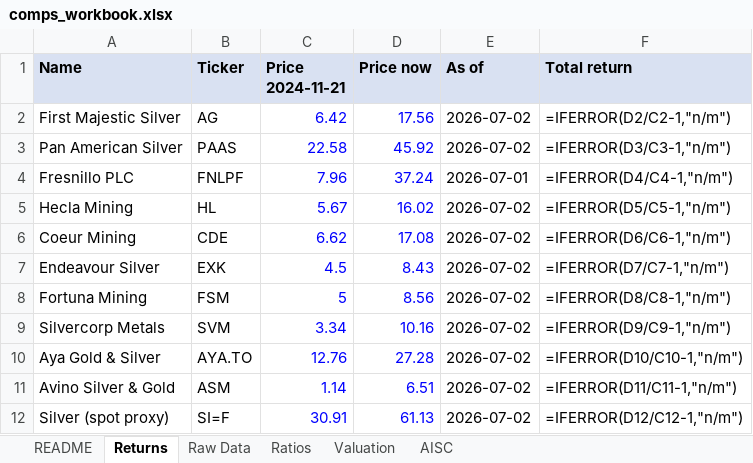
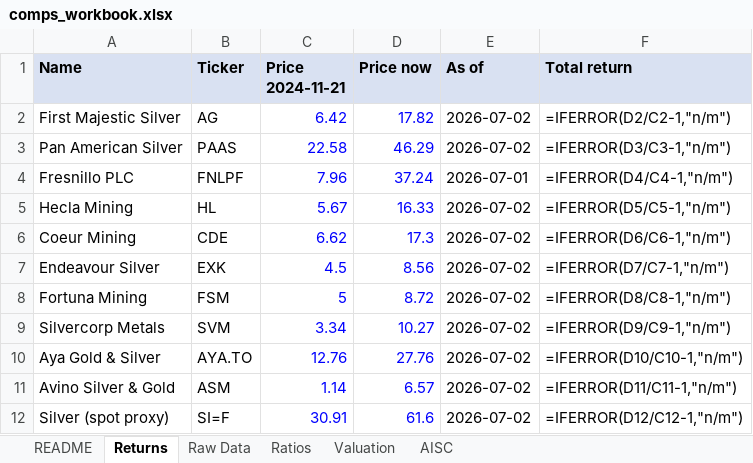
Before and after one commit to yalchinnijat/metals-mining-research, an Excel workbook: 02-data-engine/comps_workbook.xlsx, sheet Returns, drawn as a sheet; values as stored, in another font and other column widths than the file's, no borders; formulas without a stored value are shown as written; the diff names each change by its address in the sheet, - before the commit and + after, or states it on an @@ line.

```diff
--- a/02-data-engine/comps_workbook.xlsx (sheet Returns)
+++ b/02-data-engine/comps_workbook.xlsx (sheet Returns)
-D2 (Price now): 17.56
+D2 (Price now): 17.82
-D3 (Price now): 45.92
+D3 (Price now): 46.29
-D5 (Price now): 16.02
+D5 (Price now): 16.33
-D6 (Price now): 17.08
+D6 (Price now): 17.3
-D7 (Price now): 8.43
+D7 (Price now): 8.56
-D8 (Price now): 8.56
+D8 (Price now): 8.72
-D9 (Price now): 10.16
+D9 (Price now): 10.27
-D10 (Price now): 27.28
+D10 (Price now): 27.76
-D11 (Price now): 6.51
+D11 (Price now): 6.57
-D12 (Price now): 61.13
+D12 (Price now): 61.6
```
Also changed, not shown: sheet Valuation, 1 other file.
